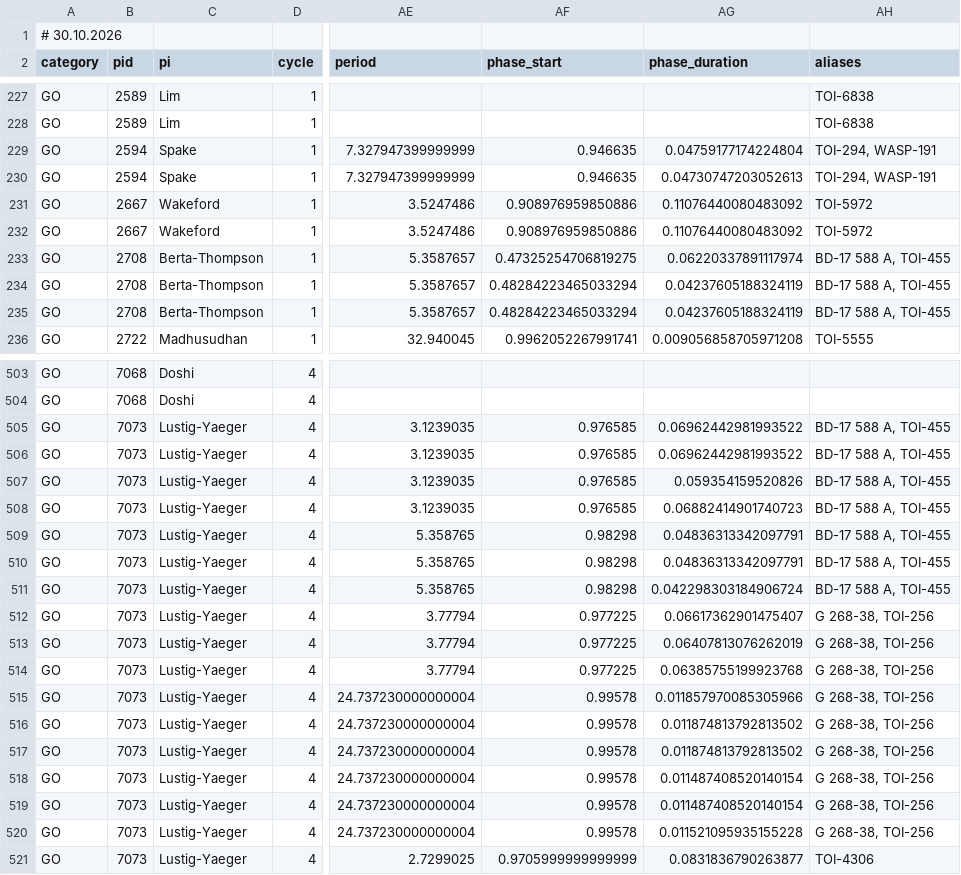
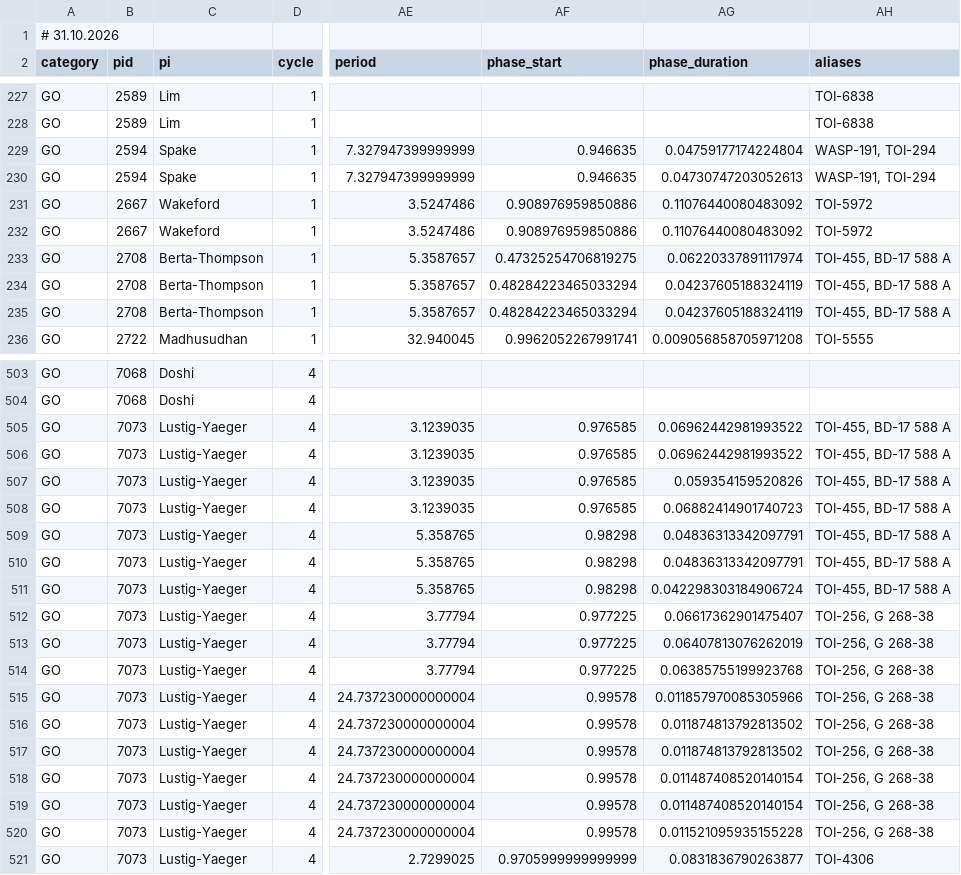
Before and after one commit to pcubillos/jwst_table, a CSV file: public/jwst_tso_programs.csv, drawn as a sheet; only a part is shown, gaps mark what is left out; the diff covers the shown part only; the diff names each change by its address in the sheet, - before the commit and + after, or states it on an @@ line.

Commit message:
Auto-update CSV: 2026-10-31 02:13:57

```diff
--- a/public/jwst_tso_programs.csv
+++ b/public/jwst_tso_programs.csv
-A1 (category): # 30.10.2026
+A1 (category): # 31.10.2026
-AH229:AH230 (aliases): TOI-294, WASP-191
+AH229:AH230 (aliases): WASP-191, TOI-294
-AH233:AH235 (aliases): BD-17 588 A, TOI-455
+AH233:AH235 (aliases): TOI-455, BD-17 588 A
-AH505:AH511 (aliases): BD-17 588 A, TOI-455
+AH505:AH511 (aliases): TOI-455, BD-17 588 A
-AH512:AH520 (aliases): G 268-38, TOI-256
+AH512:AH520 (aliases): TOI-256, G 268-38
```
Also changed, not shown: 113 edited cells elsewhere in this file.
